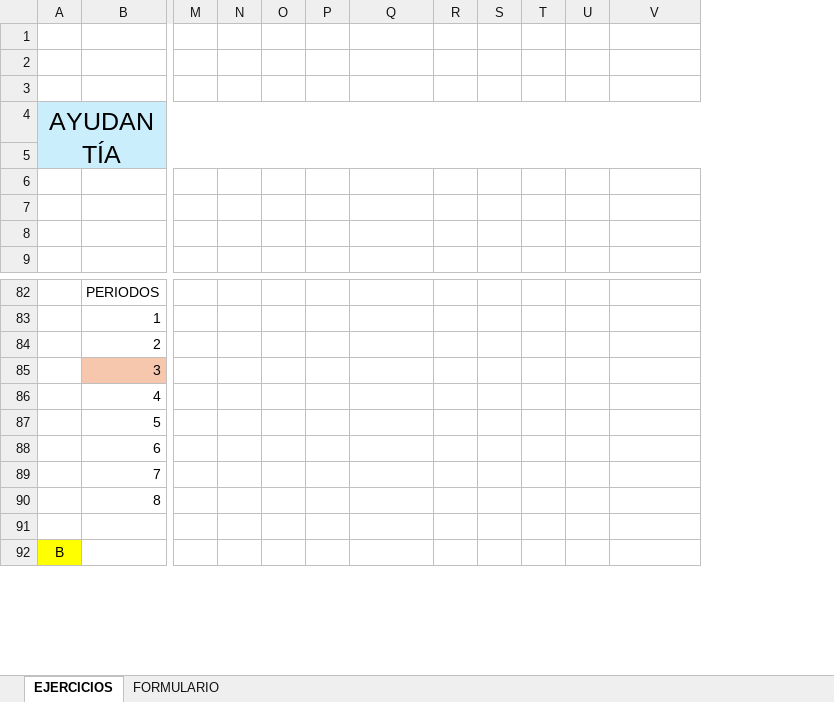
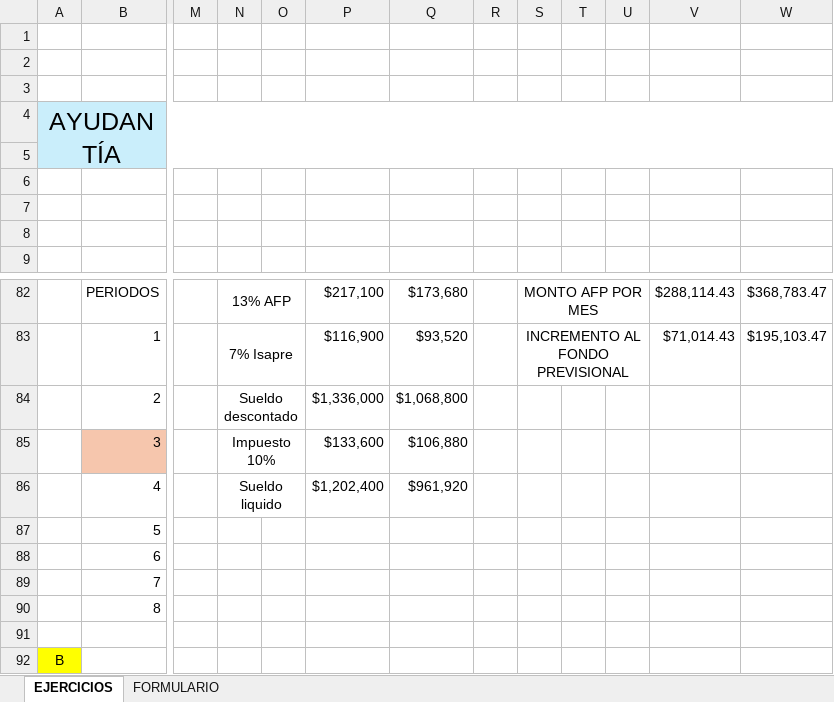
Before and after one commit to IvanCaceresS/Apuntes, an Excel workbook: 2024-2/Evaluación de proyectos/Excels/Estudio_C1.xlsx, sheet EJERCICIOS, drawn as a sheet; only a part is shown, gaps mark what is left out; values as stored, in another font and other column widths than the file's, no borders; charts and pictures not drawn; removed rows and columns are numbered as before the commit, all else as after; the diff covers the shown part only; the diff names each change by its address in the sheet, - before the commit and + after, or states it on an @@ line.

```diff
--- a/2024-2/Evaluación de proyectos/Excels/Estudio_C1.xlsx (sheet EJERCICIOS)
+++ b/2024-2/Evaluación de proyectos/Excels/Estudio_C1.xlsx (sheet EJERCICIOS)
-column O, empty
+column P, rows 82-86: $217,100 | $116,900 | $1,336,000 | $133,600 | $1,202,400
+column W, rows 82-83: $368,783.47 | $195,103.47
-N82: (empty)
+N82: 13% AFP
+N82:O82 merged
-Q82: (empty)
+Q82: $173,680
-S82: (empty)
+S82: MONTO AFP POR MES
+S82:U82 merged
-V82: (empty)
+V82: $288,114.43
-N83: (empty)
+N83: 7% Isapre
+N83:O83 merged
-Q83: (empty)
+Q83: $93,520
-S83: (empty)
+S83: INCREMENTO AL FONDO PREVISIONAL
+S83:U83 merged
-V83: (empty)
+V83: $71,014.43
-N84: (empty)
+N84: Sueldo descontado
+N84:O84 merged
-Q84: (empty)
+Q84: $1,068,800
-N85: (empty)
+N85: Impuesto 10%
+N85:O85 merged
-Q85: (empty)
+Q85: $106,880
-N86: (empty)
+N86: Sueldo liquido
+N86:O86 merged
-Q86: (empty)
+Q86: $961,920
```
Also changed, not shown: 2 added rows, 2 removed rows, 26 edited cells, cell formats and merged cells elsewhere in this sheet, 1 other file.
